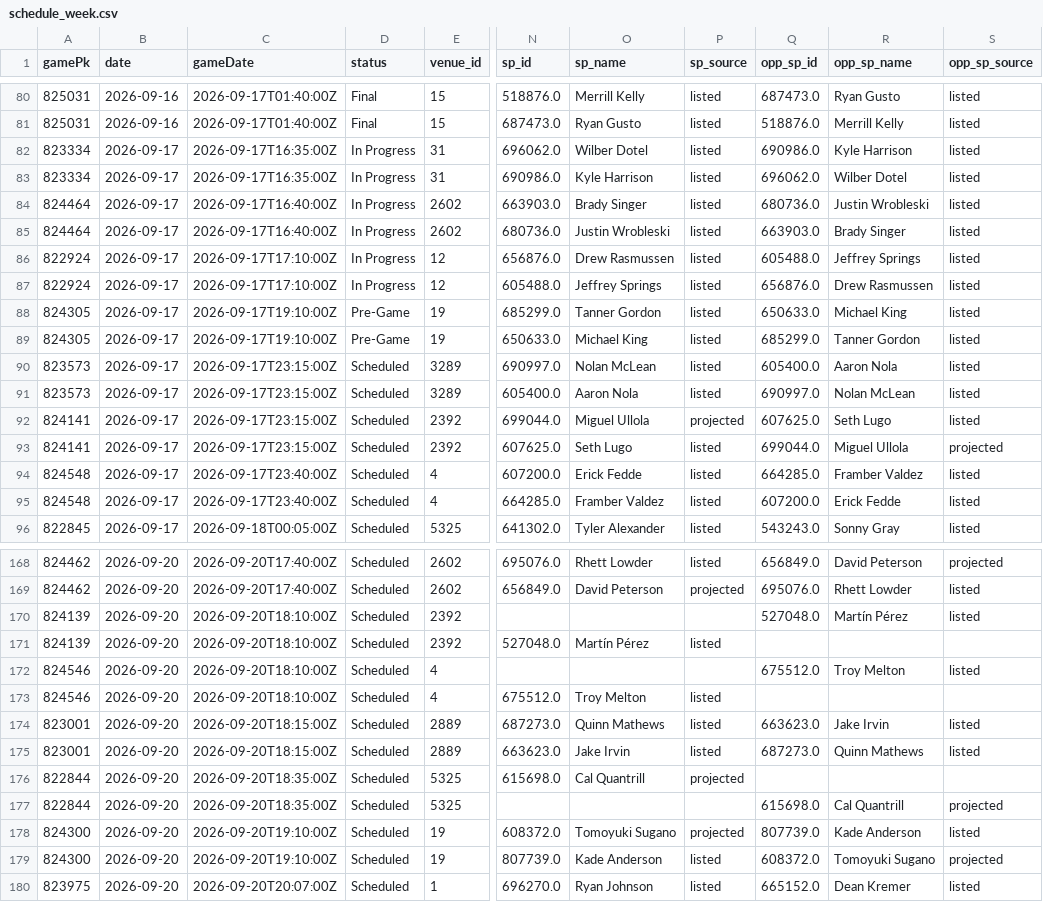
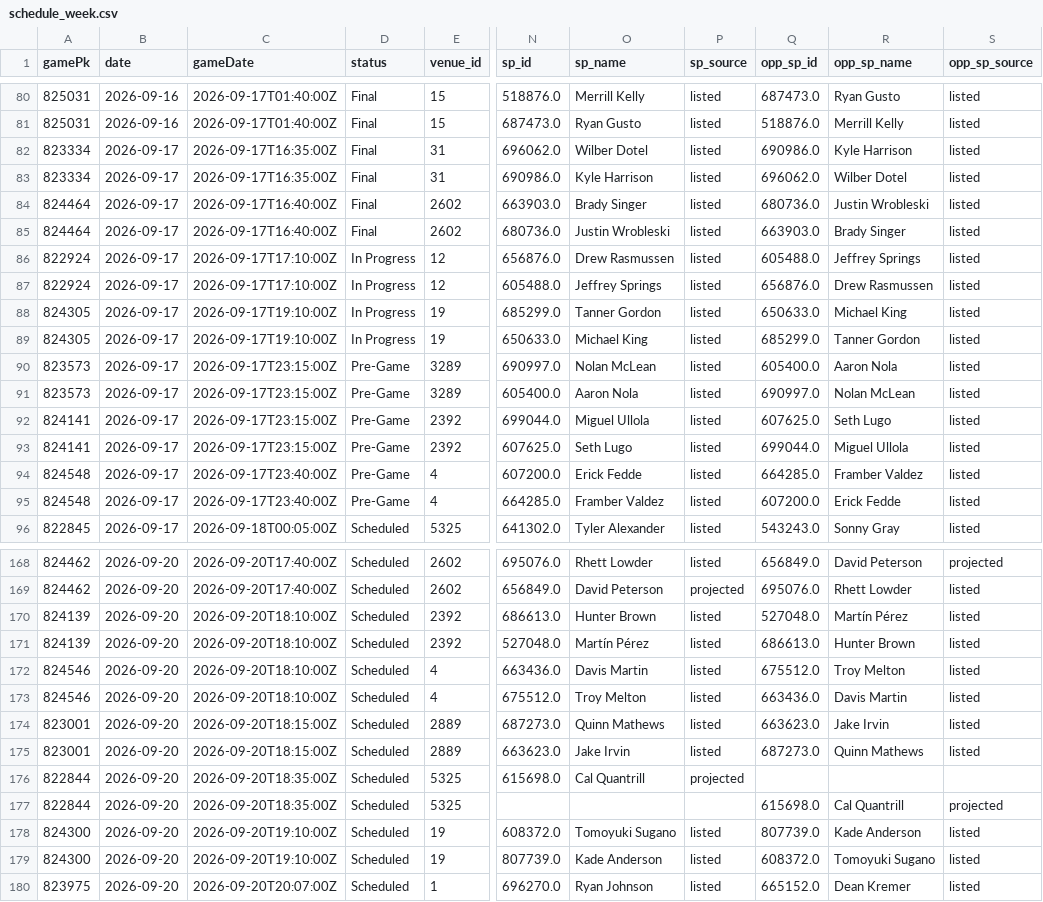
Before and after one commit to Albierrto/philly-special-lab, a CSV file: output/streamers/schedule_week.csv, drawn as a sheet; only a part is shown, gaps mark what is left out; the diff covers the shown part only; the diff names each change by its address in the sheet, - before the commit and + after, or states it on an @@ line.

```diff
--- a/output/streamers/schedule_week.csv
+++ b/output/streamers/schedule_week.csv
-D82:D85 (status): In Progress
+D82:D85 (status): Final
-D88:D89 (status): Pre-Game
+D88:D89 (status): In Progress
-D90:D95 (status): Scheduled
+D90:D95 (status): Pre-Game
-P92 (sp_source): projected
+P92 (sp_source): listed
-S93 (opp_sp_source): projected
+S93 (opp_sp_source): listed
-N170 (sp_id): (empty)
+N170 (sp_id): 686613.0
-O170 (sp_name): (empty)
+O170 (sp_name): Hunter Brown
-P170 (sp_source): (empty)
+P170 (sp_source): listed
-Q171 (opp_sp_id): (empty)
+Q171 (opp_sp_id): 686613.0
-R171 (opp_sp_name): (empty)
+R171 (opp_sp_name): Hunter Brown
-S171 (opp_sp_source): (empty)
+S171 (opp_sp_source): listed
-N172 (sp_id): (empty)
+N172 (sp_id): 663436.0
-O172 (sp_name): (empty)
+O172 (sp_name): Davis Martin
-P172 (sp_source): (empty)
+P172 (sp_source): listed
-Q173 (opp_sp_id): (empty)
+Q173 (opp_sp_id): 663436.0
-R173 (opp_sp_name): (empty)
+R173 (opp_sp_name): Davis Martin
-S173 (opp_sp_source): (empty)
+S173 (opp_sp_source): listed
-P178 (sp_source): projected
+P178 (sp_source): listed
-S179 (opp_sp_source): projected
+S179 (opp_sp_source): listed
```
Also changed, not shown: 20 edited cells elsewhere in this file, output/streamers/hitter_days.csv, output/streamers/hitter_week.csv, 12 other files.
